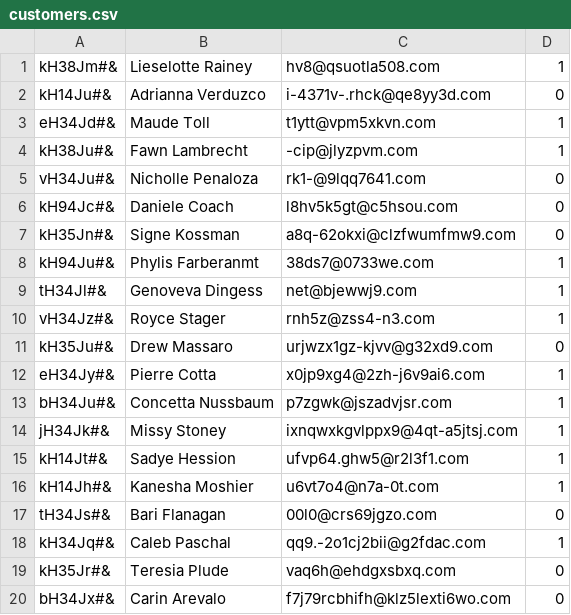
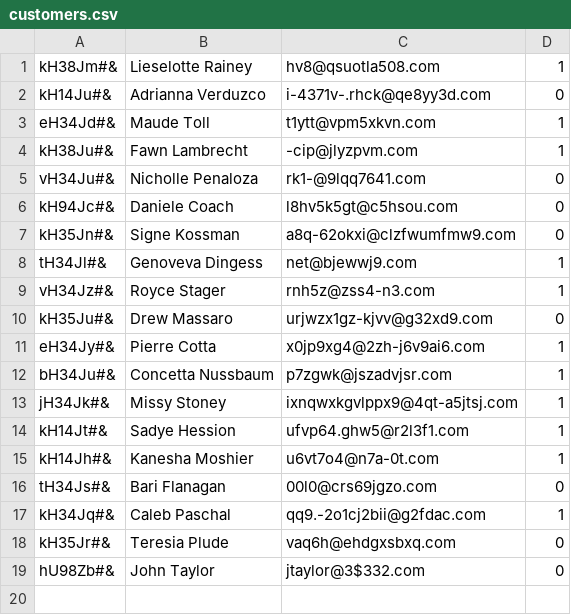
Before and after one commit to CodecoolGlobal/lightweight-erp-python-cumpanasi, a CSV file: crm/customers.csv, drawn as a sheet; removed rows and columns are numbered as before the commit, all else as after; the diff names each change by its address in the sheet, - before the commit and + after, or states it on an @@ line.

```diff
--- a/crm/customers.csv
+++ b/crm/customers.csv
-row 8: kH94Ju#& | Phylis Farberanmt | 38ds7@0733we.com | 1
-row 20: bH34Jx#& | Carin Arevalo | f7j79rcbhifh@klz5lexti6wo.com | 0
+row 19: hU98Zb#& | John Taylor | jtaylor@3$332.com | 0
```
Also changed, not shown: accounting/items.csv, sales/sales.csv, 9 other files.
